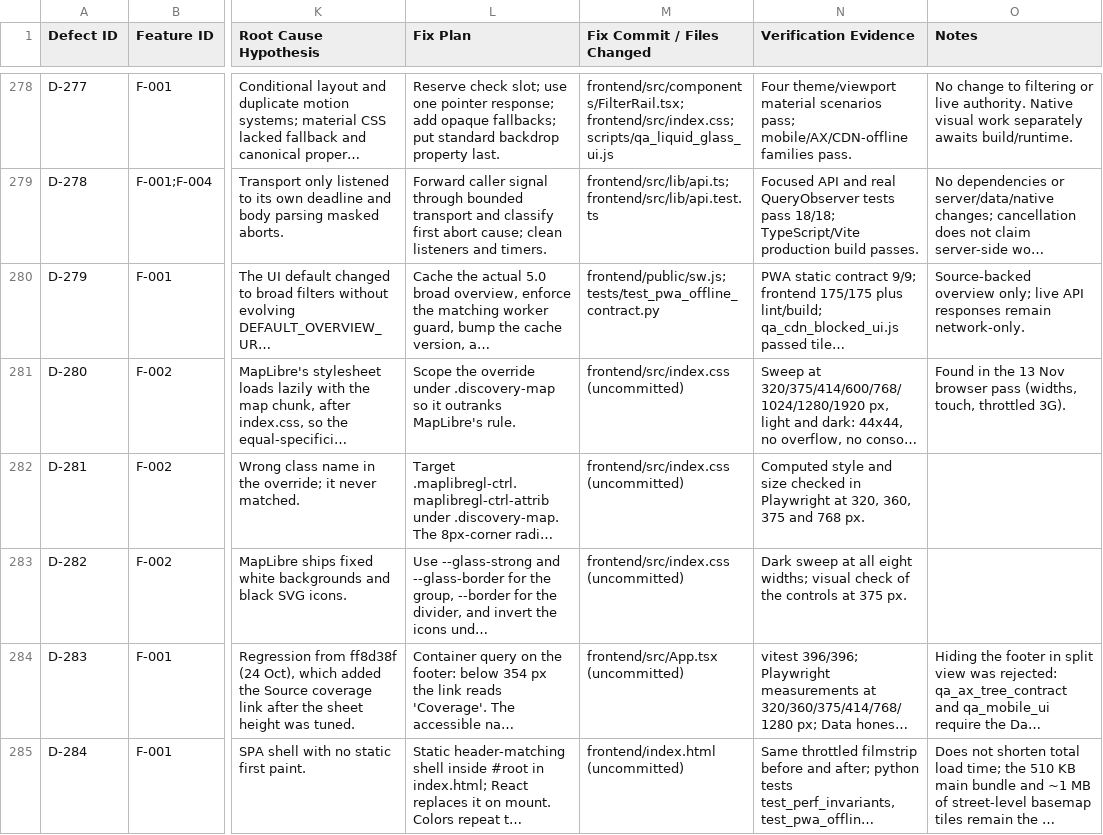
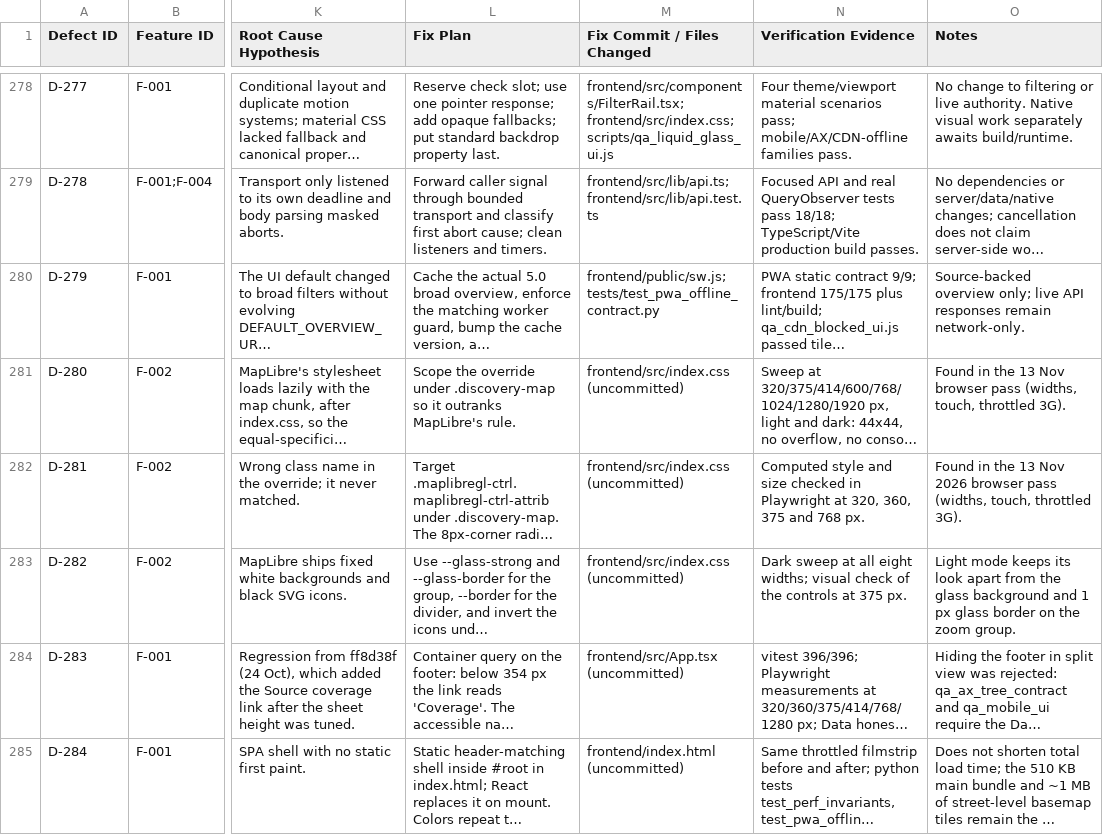
Before and after one commit to arsiktech/voltago, a CSV file: qa/defects.csv, drawn as a sheet; only a part is shown, gaps mark what is left out; long unchanged cells end in …; the diff names each change by its address in the sheet, - before the commit and + after, or states it on an @@ line.

```diff
--- a/qa/defects.csv
+++ b/qa/defects.csv
-O282 (Notes): (empty)
+O282 (Notes): Found in the 13 Nov 2026 browser pass (widths, touch, throttled 3G).
-O283 (Notes): (empty)
+O283 (Notes): Light mode keeps its look apart from the glass background and 1 px glass border on the zoom group.
```
Also changed, not shown: qa/features.csv.
